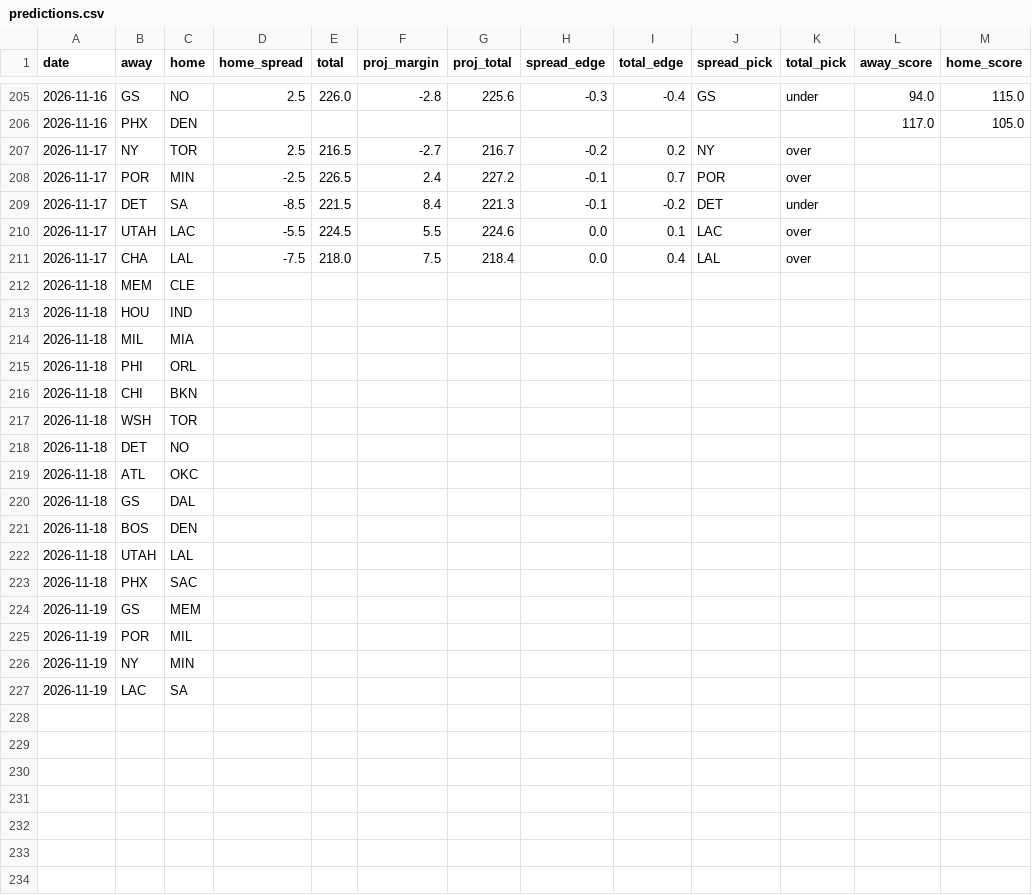
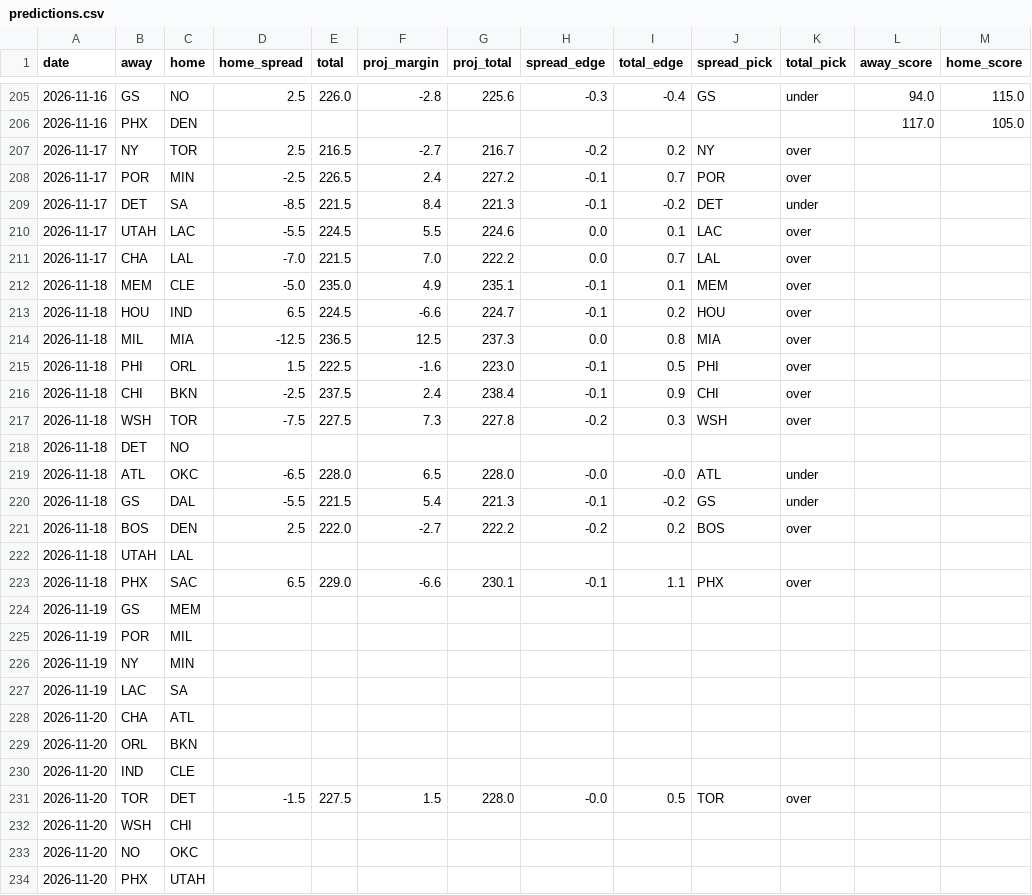
Before and after one commit to stevopotpie/courtline, a CSV file: data/predictions.csv, drawn as a sheet; only a part is shown, gaps mark what is left out; the diff covers the shown part only.

```diff
--- a/data/predictions.csv
+++ b/data/predictions.csv
@@ -210,15 +210,15 @@ date,away,home,home_spread,total,proj_margin,proj_total,spread_edge,total_edge,s
 2026-11-17,UTAH,LAC,-5.5,224.5,5.5,224.6,0.0,0.1,LAC,over,,
-2026-11-17,CHA,LAL,-7.5,218.0,7.5,218.4,0.0,0.4,LAL,over,,
-2026-11-18,MEM,CLE,,,,,,,,,,
-2026-11-18,HOU,IND,,,,,,,,,,
-2026-11-18,MIL,MIA,,,,,,,,,,
-2026-11-18,PHI,ORL,,,,,,,,,,
-2026-11-18,CHI,BKN,,,,,,,,,,
-2026-11-18,WSH,TOR,,,,,,,,,,
+2026-11-17,CHA,LAL,-7.0,221.5,7.0,222.2,0.0,0.7,LAL,over,,
+2026-11-18,MEM,CLE,-5.0,235.0,4.9,235.1,-0.1,0.1,MEM,over,,
+2026-11-18,HOU,IND,6.5,224.5,-6.6,224.7,-0.1,0.2,HOU,over,,
+2026-11-18,MIL,MIA,-12.5,236.5,12.5,237.3,0.0,0.8,MIA,over,,
+2026-11-18,PHI,ORL,1.5,222.5,-1.6,223.0,-0.1,0.5,PHI,over,,
+2026-11-18,CHI,BKN,-2.5,237.5,2.4,238.4,-0.1,0.9,CHI,over,,
+2026-11-18,WSH,TOR,-7.5,227.5,7.3,227.8,-0.2,0.3,WSH,over,,
 2026-11-18,DET,NO,,,,,,,,,,
-2026-11-18,ATL,OKC,,,,,,,,,,
-2026-11-18,GS,DAL,,,,,,,,,,
-2026-11-18,BOS,DEN,,,,,,,,,,
+2026-11-18,ATL,OKC,-6.5,228.0,6.5,228.0,-0.0,-0.0,ATL,under,,
+2026-11-18,GS,DAL,-5.5,221.5,5.4,221.3,-0.1,-0.2,GS,under,,
+2026-11-18,BOS,DEN,2.5,222.0,-2.7,222.2,-0.2,0.2,BOS,over,,
 2026-11-18,UTAH,LAL,,,,,,,,,,
-2026-11-18,PHX,SAC,,,,,,,,,,
+2026-11-18,PHX,SAC,6.5,229.0,-6.6,230.1,-0.1,1.1,PHX,over,,
 2026-11-19,GS,MEM,,,,,,,,,,
@@ -227 +227,8 @@ date,away,home,home_spread,total,proj_margin,proj_total,spread_edge,total_edge,s
 2026-11-19,LAC,SA,,,,,,,,,,
+2026-11-20,CHA,ATL,,,,,,,,,,
+2026-11-20,ORL,BKN,,,,,,,,,,
+2026-11-20,IND,CLE,,,,,,,,,,
+2026-11-20,TOR,DET,-1.5,227.5,1.5,228.0,-0.0,0.5,TOR,over,,
+2026-11-20,WSH,CHI,,,,,,,,,,
+2026-11-20,NO,OKC,,,,,,,,,,
+2026-11-20,PHX,UTAH,,,,,,,,,,
```
Also changed, not shown: 2 added rows elsewhere in this file, 8 other files.
